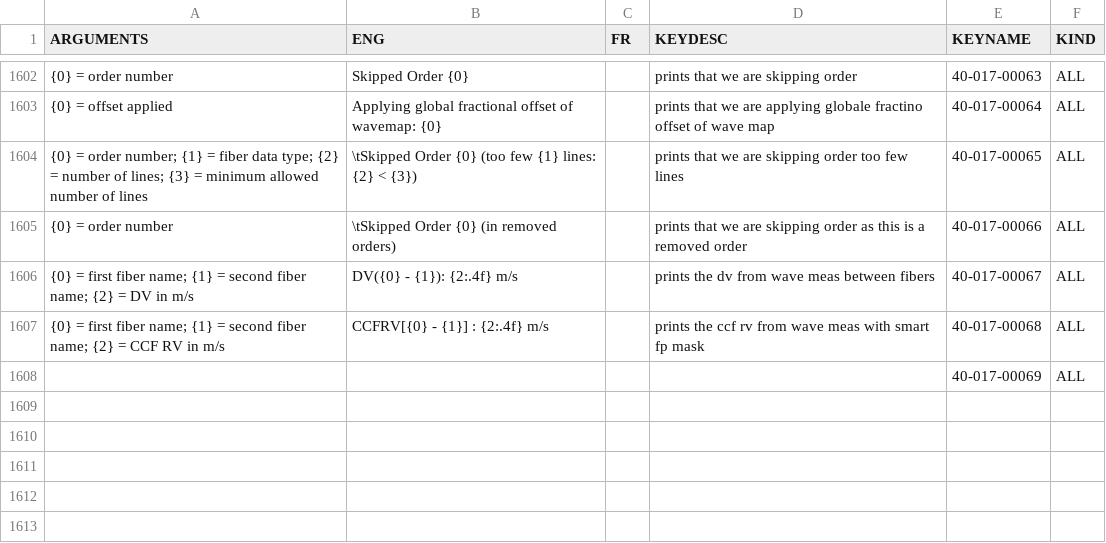
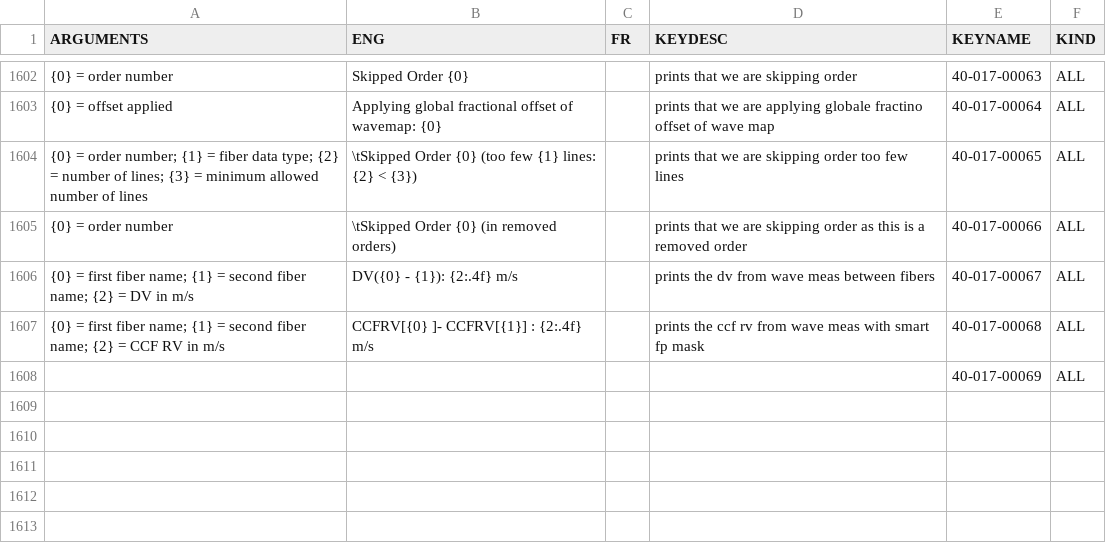
Before and after one commit to njcuk9999/apero-drs, a CSV file: apero/lang/databases/reset.lang.csv, drawn as a sheet; only a part is shown, gaps mark what is left out; the diff names each change by its address in the sheet, - before the commit and + after, or states it on an @@ line.

Commit message:
update language database

```diff
--- a/apero/lang/databases/reset.lang.csv
+++ b/apero/lang/databases/reset.lang.csv
-B1607 (ENG): CCFRV[{0} - {1}] : {2:.4f} m/s
+B1607 (ENG): CCFRV[{0} ]- CCFRV[{1}] : {2:.4f} m/s
```
Also changed, not shown: 2 other files.
